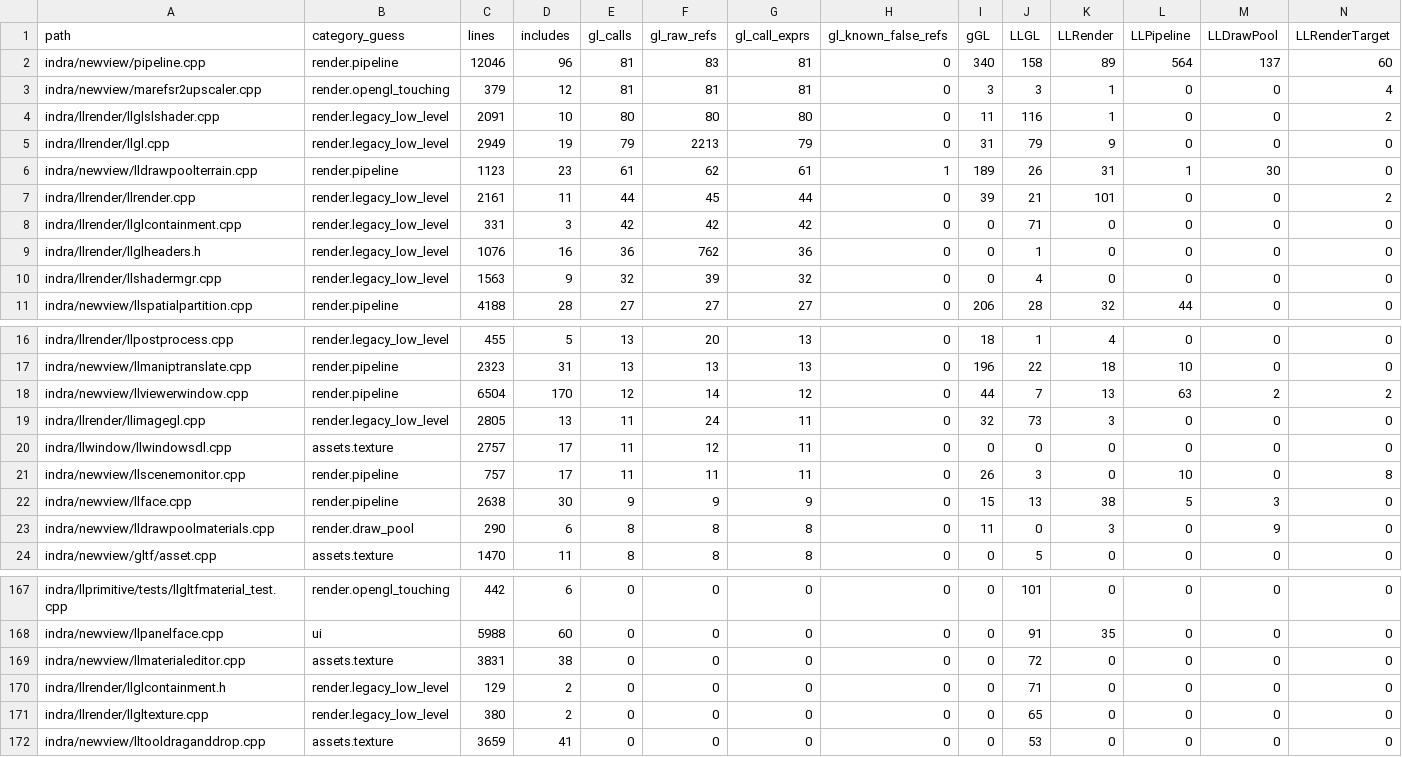
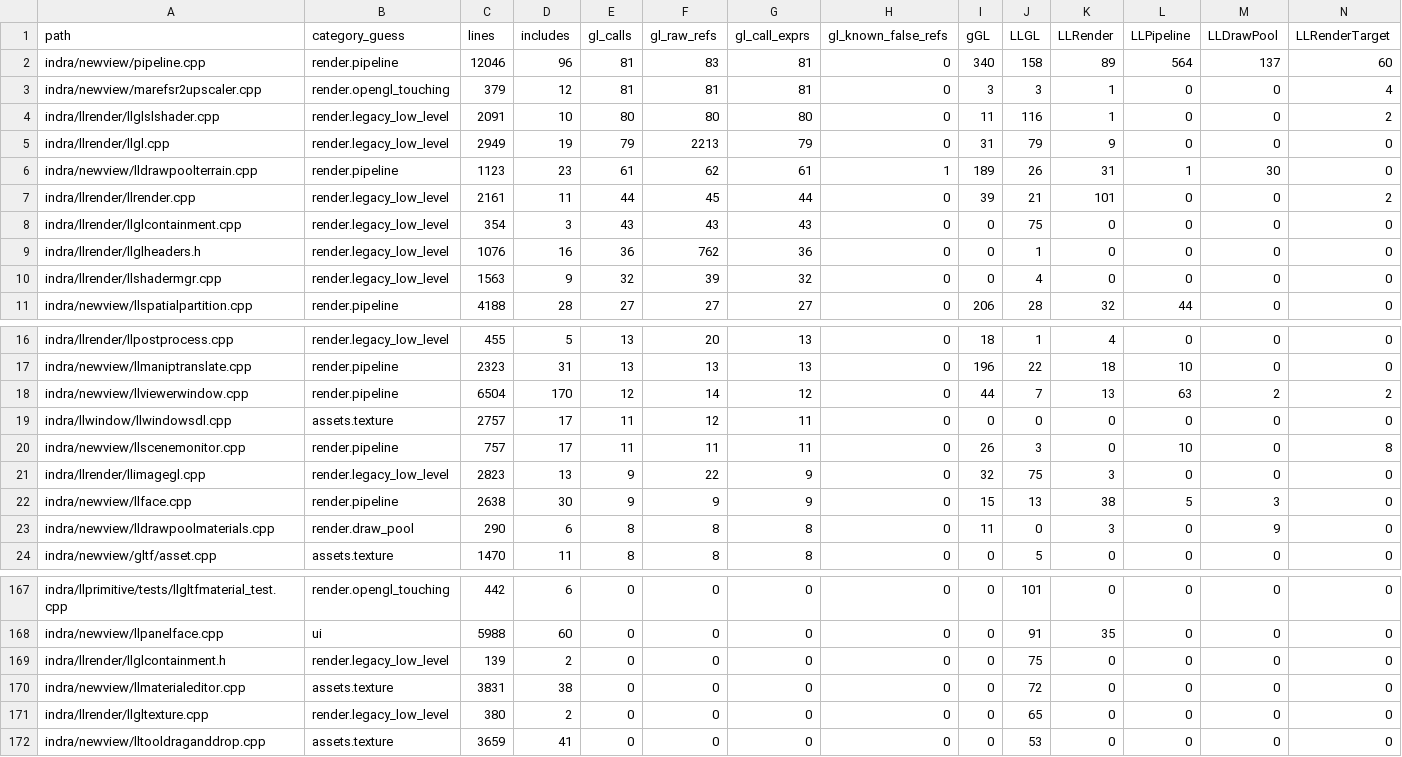
Before and after one commit to Minuit-Ferina/Mare-viewer, a CSV file: docs/architecture/generated/source_inventory.csv, drawn as a sheet; only a part is shown, gaps mark what is left out; removed rows and columns are numbered as before the commit, all else as after; rows hold the shown columns only; the diff names each change by its address in the sheet, - before the commit and + after, or states it on an @@ line.

Commit message:
llrender: contain llimagegl manual image allocation calls

```diff
--- a/docs/architecture/generated/source_inventory.csv
+++ b/docs/architecture/generated/source_inventory.csv
-C8 (lines): 331
+C8 (lines): 354
-E8 (gl_calls): 42
+E8 (gl_calls): 43
-F8 (gl_raw_refs): 42
+F8 (gl_raw_refs): 43
-G8 (gl_call_exprs): 42
+G8 (gl_call_exprs): 43
-J8 (LLGL): 71
+J8 (LLGL): 75
-row 19: indra/llrender/llimagegl.cpp | render.legacy_low_level | 2805 | 13 | 11 | 24 | 11 | 0 | 32 | 73 | 3 | 0 | 0 | 0
+row 21: indra/llrender/llimagegl.cpp | render.legacy_low_level | 2823 | 13 | 9 | 22 | 9 | 0 | 32 | 75 | 3 | 0 | 0 | 0
+row 169: indra/llrender/llglcontainment.h | render.legacy_low_level | 139 | 2 | 0 | 0 | 0 | 0 | 0 | 75 | 0 | 0 | 0 | 0
-row 170: indra/llrender/llglcontainment.h | render.legacy_low_level | 129 | 2 | 0 | 0 | 0 | 0 | 0 | 71 | 0 | 0 | 0 | 0
```
Also changed, not shown: 5 other files.
